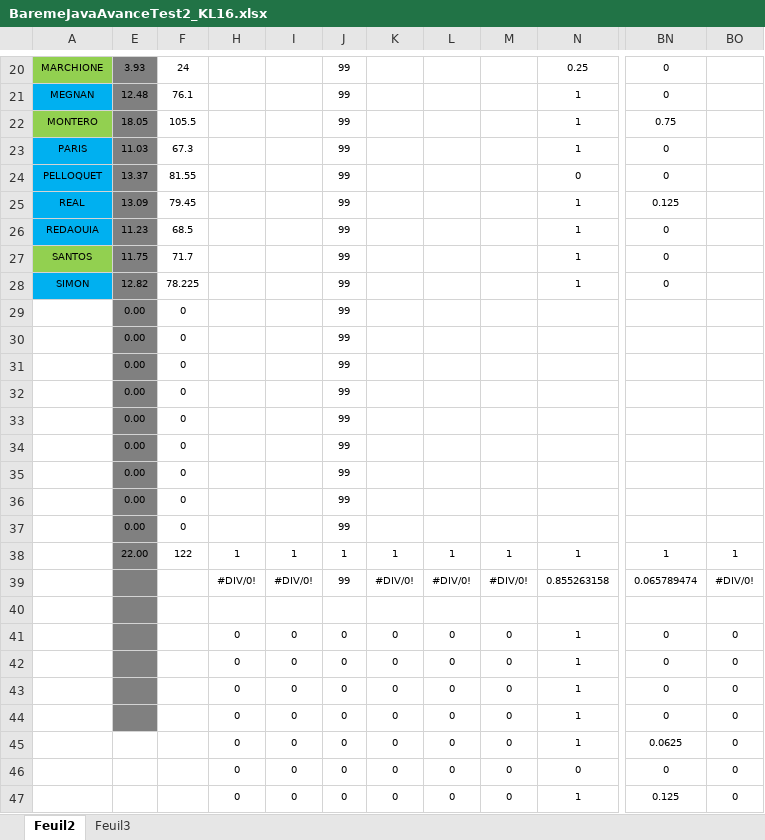
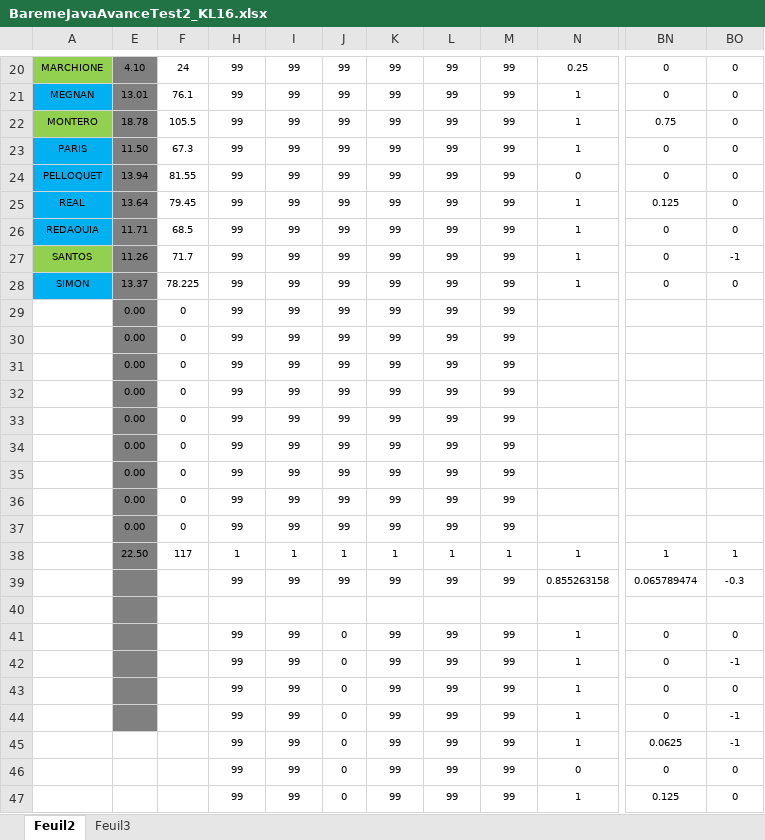
Before and after one commit to chriscerque/KL16_javavance_megamovies, an Excel workbook: BaremeJavaAvanceTest2_KL16.xlsx, sheet Feuil2, drawn as a sheet; only a part is shown, gaps mark what is left out; values as stored, in another font and other column widths than the file's, no borders; conditional formats not drawn; the diff covers the shown part only; the diff names each change by its address in the sheet, - before the commit and + after, or states it on an @@ line.

```diff
--- a/BaremeJavaAvanceTest2_KL16.xlsx (sheet Feuil2)
+++ b/BaremeJavaAvanceTest2_KL16.xlsx (sheet Feuil2)
-E20: 3.93
+E20: 4.10
-H20:H37: (empty)
+H20:H37: 99
-I20:I37: (empty)
+I20:I37: 99
-K20:K37: (empty)
+K20:K37: 99
-L20:L37: (empty)
+L20:L37: 99
-M20:M37: (empty)
+M20:M37: 99
-BO20:BO26: (empty)
+BO20:BO26: 0
-E21: 12.48
+E21: 13.01
-E22: 18.05
+E22: 18.78
-E23: 11.03
+E23: 11.50
-E24: 13.37
+E24: 13.94
-E25: 13.09
+E25: 13.64
-E26: 11.23
+E26: 11.71
-E27: 11.75
+E27: 11.26
-BO27: (empty)
+BO27: -1
-E28: 12.82
+E28: 13.37
-BO28: (empty)
+BO28: 0
-E38: 22.00
+E38: 22.50
-F38: 122
+F38: 117
-H39: #DIV/0!
+H39: 99
-I39: #DIV/0!
+I39: 99
-K39: #DIV/0!
+K39: 99
-L39: #DIV/0!
+L39: 99
-M39: #DIV/0!
+M39: 99
-BO39: #DIV/0!
+BO39: -0.3
-H41:H47: 0
+H41:H47: 99
-I41:I47: 0
+I41:I47: 99
-K41:K47: 0
+K41:K47: 99
-L41:L47: 0
+L41:L47: 99
-M41:M47: 0
+M41:M47: 99
-BO42: 0
+BO42: -1
-BO44:BO45: 0
+BO44:BO45: -1
```
Also changed, not shown: 212 edited cells elsewhere in this sheet, hidden cells.
